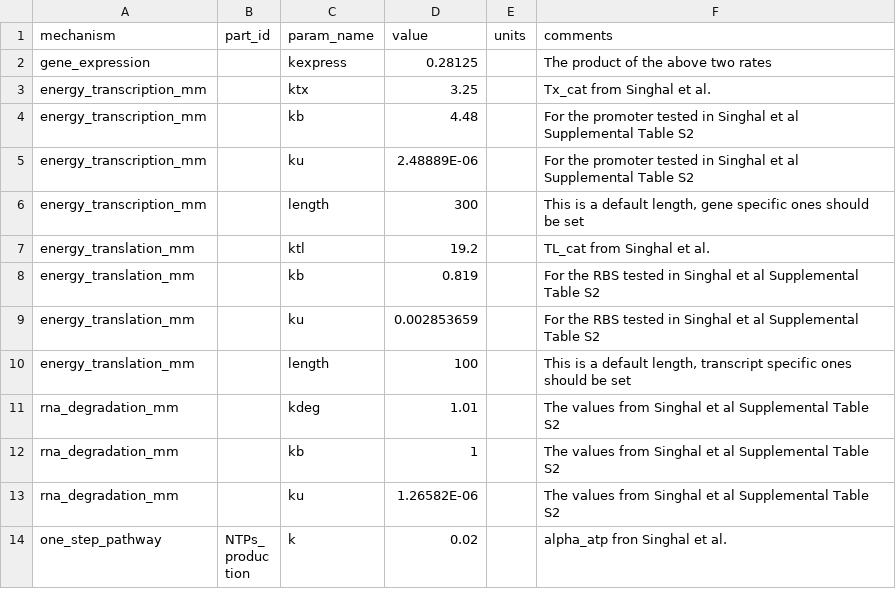
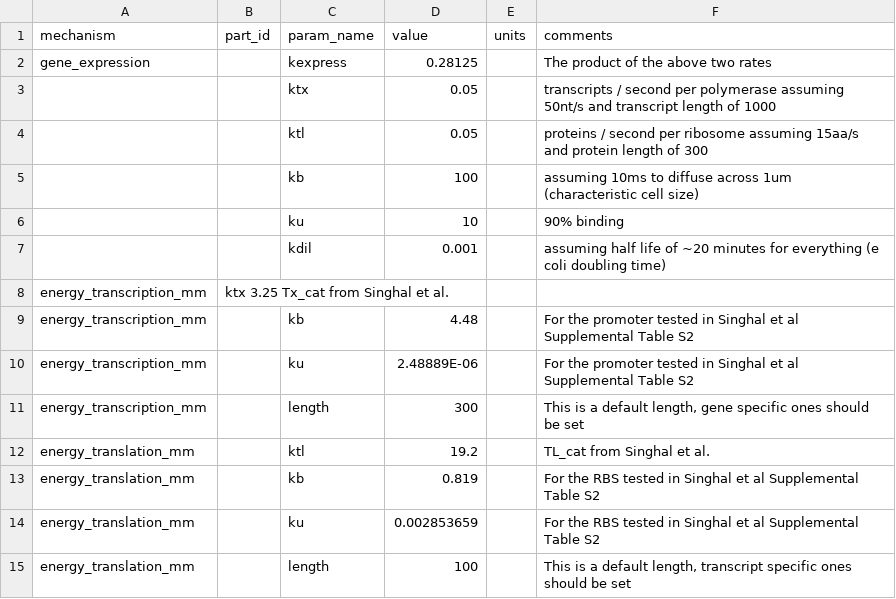
Before and after one commit to BuildACell/bioCRNpyler, a TSV file: biocrnpyler/mixtures/extract_parameters.tsv, drawn as a sheet; only a part is shown; the shorter side is filled out with more unchanged rows; removed rows and columns are numbered as before the commit, all else as after; the diff names each change by its address in the sheet, - before the commit and + after, or states it on an @@ line.

```diff
--- a/biocrnpyler/mixtures/extract_parameters.tsv
+++ b/biocrnpyler/mixtures/extract_parameters.tsv
-row 3: energy_transcription_mm |  | ktx | 3.25 |  | Tx_cat from Singhal et al.
+row 3:  |  | ktx | 0.05 |  | transcripts / second per polymerase assuming 50nt/s and transcript length of 1000
+row 4:  |  | ktl | 0.05 |  | proteins / second per ribosome assuming 15aa/s and protein length of 300
+row 5:  |  | kb | 100 |  | assuming 10ms to diffuse across 1um (characteristic cell size)
+row 6:  |  | ku | 10 |  | 90% binding
+row 7:  |  | kdil | 0.001 |  | assuming half life of ~20 minutes for everything (e coli doubling time)
+row 8: energy_transcription_mm | ktx 3.25 Tx_cat from Singhal et al.
```
Also changed, not shown: 5 other files.
